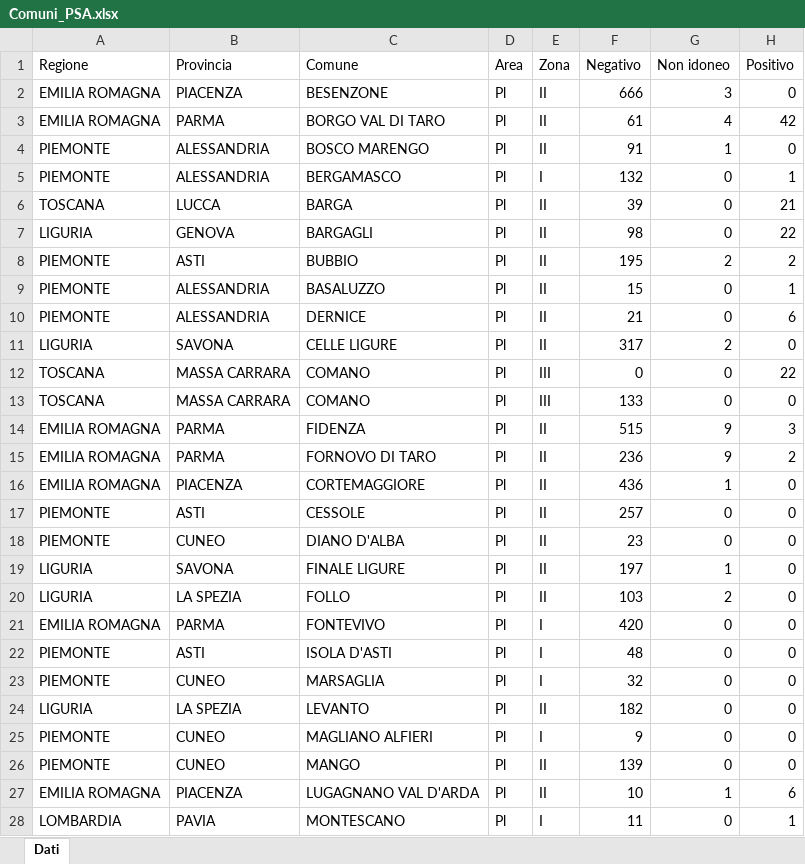
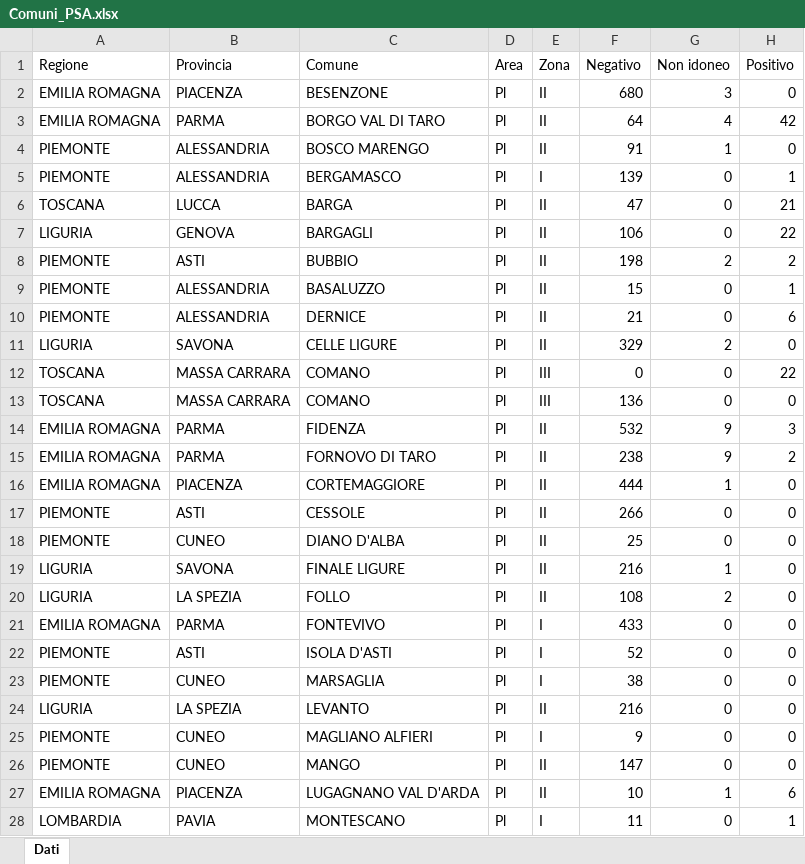
Before and after one commit to IZSAM-StatGIS/ReportPSA, an Excel workbook: Download/Comuni_PSA.xlsx, sheet Dati, drawn as a sheet; only a part is shown; values as stored, in another font and other column widths than the file's, no borders; the diff covers the shown part only; the diff names each change by its address in the sheet, - before the commit and + after, or states it on an @@ line.

```diff
--- a/Download/Comuni_PSA.xlsx (sheet Dati)
+++ b/Download/Comuni_PSA.xlsx (sheet Dati)
-F2 (Negativo): 666
+F2 (Negativo): 680
-F3 (Negativo): 61
+F3 (Negativo): 64
-F5 (Negativo): 132
+F5 (Negativo): 139
-F6 (Negativo): 39
+F6 (Negativo): 47
-F7 (Negativo): 98
+F7 (Negativo): 106
-F8 (Negativo): 195
+F8 (Negativo): 198
-F11 (Negativo): 317
+F11 (Negativo): 329
-F13 (Negativo): 133
+F13 (Negativo): 136
-F14 (Negativo): 515
+F14 (Negativo): 532
-F15 (Negativo): 236
+F15 (Negativo): 238
-F16 (Negativo): 436
+F16 (Negativo): 444
-F17 (Negativo): 257
+F17 (Negativo): 266
-F18 (Negativo): 23
+F18 (Negativo): 25
-F19 (Negativo): 197
+F19 (Negativo): 216
-F20 (Negativo): 103
+F20 (Negativo): 108
-F21 (Negativo): 420
+F21 (Negativo): 433
-F22 (Negativo): 48
+F22 (Negativo): 52
-F23 (Negativo): 32
+F23 (Negativo): 38
-F24 (Negativo): 182
+F24 (Negativo): 216
-F26 (Negativo): 139
+F26 (Negativo): 147
```
Also changed, not shown: 497 edited cells elsewhere in this sheet, Download/Capi_ZR.xlsx, Download/Cinghiali_ZR.xlsx, 40 other files.
